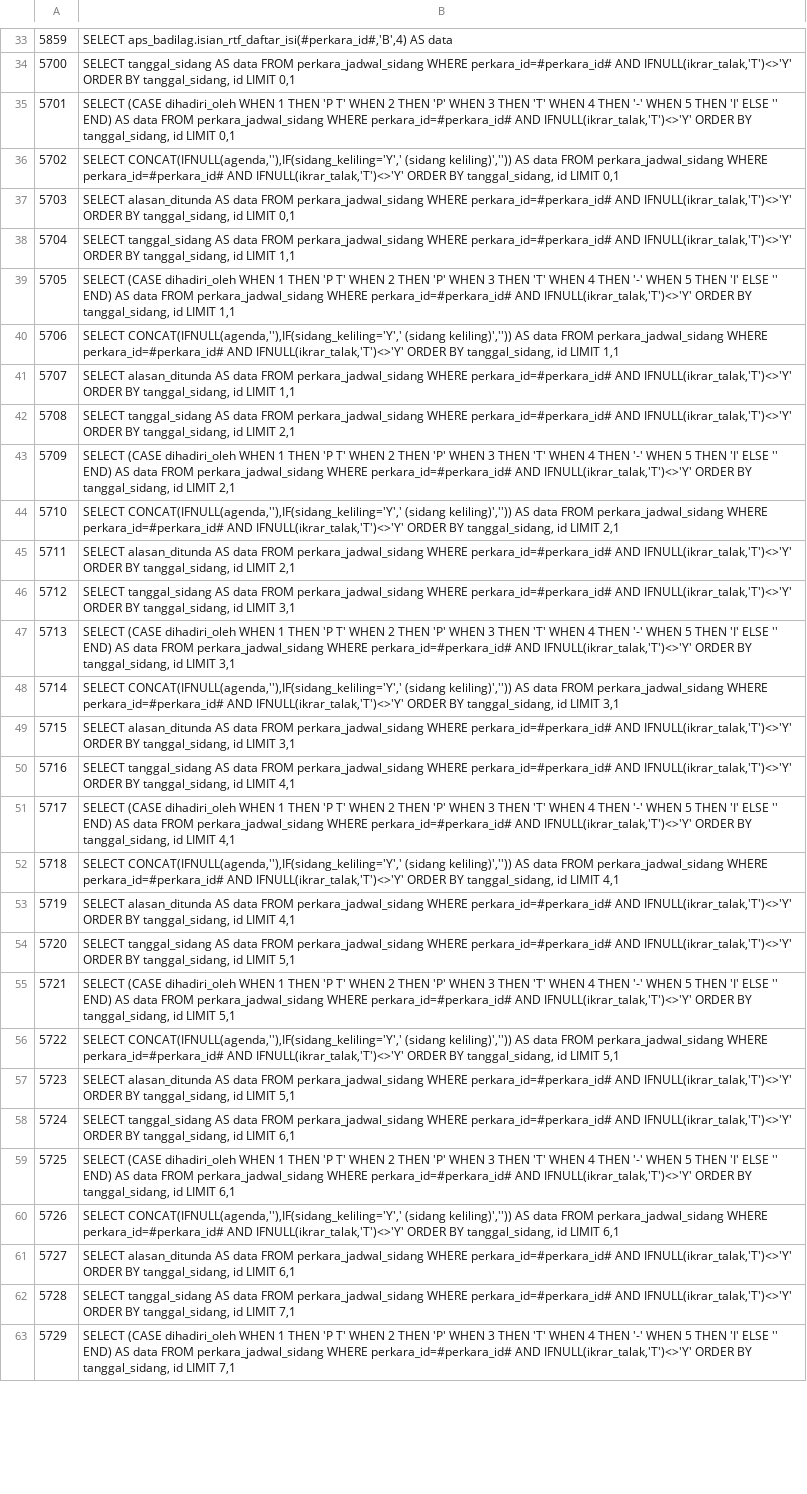
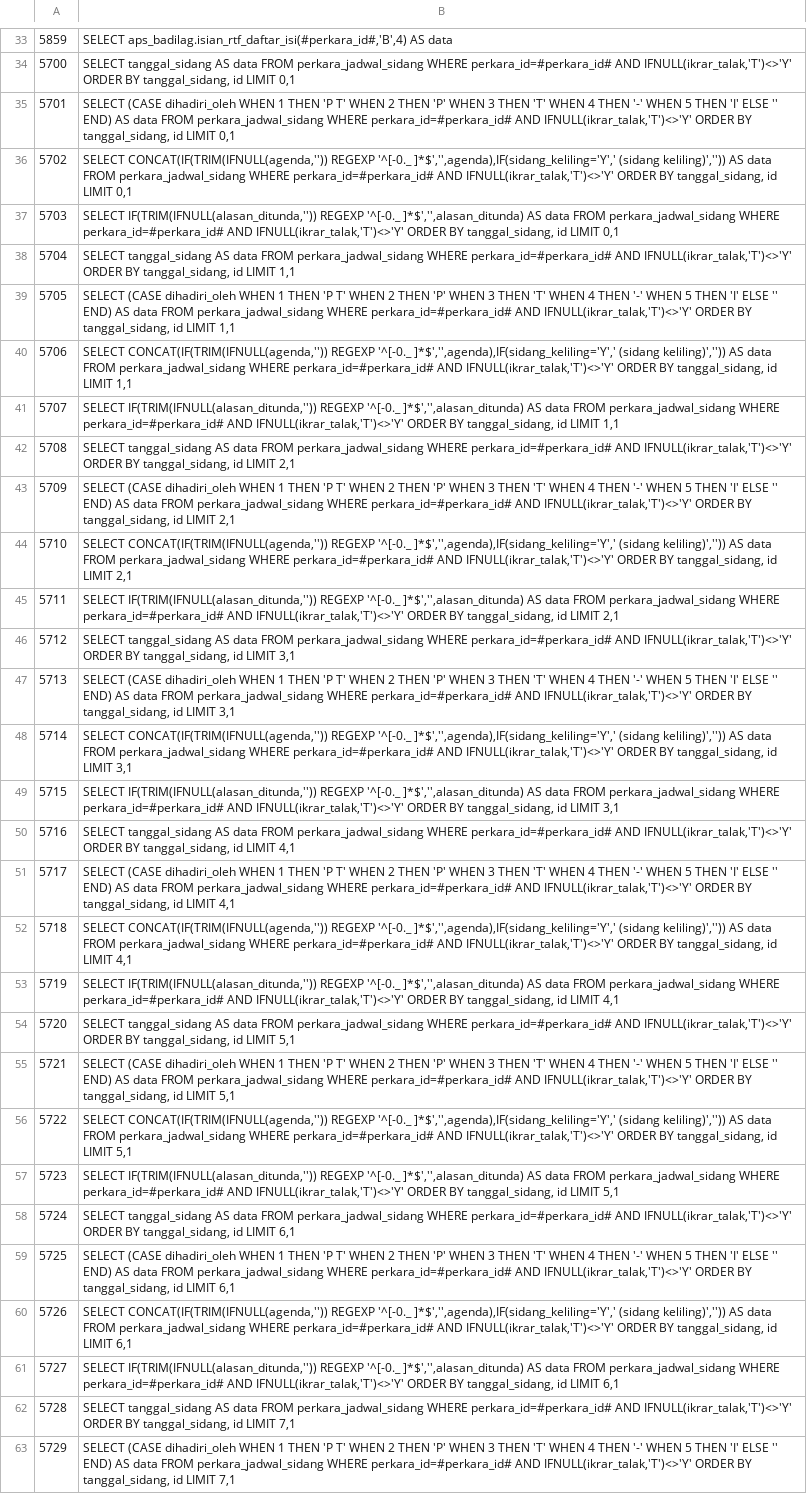
Before and after one commit to derrybriantono/aleta, a TSV file: abt-paket/sampul-daftar-isi-26okt/paket-satker/uji-kueri.tsv, drawn as a sheet; only a part is shown, gaps mark what is left out; the diff covers the shown part only; the diff names each change by its address in the sheet, - before the commit and + after, or states it on an @@ line.

```diff
--- a/abt-paket/sampul-daftar-isi-26okt/paket-satker/uji-kueri.tsv
+++ b/abt-paket/sampul-daftar-isi-26okt/paket-satker/uji-kueri.tsv
-B36: SELECT CONCAT(IFNULL(agenda,''),IF(sidang_keliling='Y',' (sidang keliling)',''))…
+B36: SELECT CONCAT(IF(TRIM(IFNULL(agenda,'')) REGEXP '^[-0._ ]*$','',agenda),IF(sidang_keliling='Y',' (sidang keliling)',''))…
-B37: SELECT alasan_ditunda AS data…
+B37: SELECT IF(TRIM(IFNULL(alasan_ditunda,'')) REGEXP '^[-0._ ]*$','',alasan_ditunda) AS data…
-B40: SELECT CONCAT(IFNULL(agenda,''),IF(sidang_keliling='Y',' (sidang keliling)',''))…
+B40: SELECT CONCAT(IF(TRIM(IFNULL(agenda,'')) REGEXP '^[-0._ ]*$','',agenda),IF(sidang_keliling='Y',' (sidang keliling)',''))…
-B41: SELECT alasan_ditunda AS data…
+B41: SELECT IF(TRIM(IFNULL(alasan_ditunda,'')) REGEXP '^[-0._ ]*$','',alasan_ditunda) AS data…
-B44: SELECT CONCAT(IFNULL(agenda,''),IF(sidang_keliling='Y',' (sidang keliling)',''))…
+B44: SELECT CONCAT(IF(TRIM(IFNULL(agenda,'')) REGEXP '^[-0._ ]*$','',agenda),IF(sidang_keliling='Y',' (sidang keliling)',''))…
-B45: SELECT alasan_ditunda AS data…
+B45: SELECT IF(TRIM(IFNULL(alasan_ditunda,'')) REGEXP '^[-0._ ]*$','',alasan_ditunda) AS data…
-B48: SELECT CONCAT(IFNULL(agenda,''),IF(sidang_keliling='Y',' (sidang keliling)',''))…
+B48: SELECT CONCAT(IF(TRIM(IFNULL(agenda,'')) REGEXP '^[-0._ ]*$','',agenda),IF(sidang_keliling='Y',' (sidang keliling)',''))…
-B49: SELECT alasan_ditunda AS data…
+B49: SELECT IF(TRIM(IFNULL(alasan_ditunda,'')) REGEXP '^[-0._ ]*$','',alasan_ditunda) AS data…
-B52: SELECT CONCAT(IFNULL(agenda,''),IF(sidang_keliling='Y',' (sidang keliling)',''))…
+B52: SELECT CONCAT(IF(TRIM(IFNULL(agenda,'')) REGEXP '^[-0._ ]*$','',agenda),IF(sidang_keliling='Y',' (sidang keliling)',''))…
-B53: SELECT alasan_ditunda AS data…
+B53: SELECT IF(TRIM(IFNULL(alasan_ditunda,'')) REGEXP '^[-0._ ]*$','',alasan_ditunda) AS data…
-B56: SELECT CONCAT(IFNULL(agenda,''),IF(sidang_keliling='Y',' (sidang keliling)',''))…
+B56: SELECT CONCAT(IF(TRIM(IFNULL(agenda,'')) REGEXP '^[-0._ ]*$','',agenda),IF(sidang_keliling='Y',' (sidang keliling)',''))…
-B57: SELECT alasan_ditunda AS data…
+B57: SELECT IF(TRIM(IFNULL(alasan_ditunda,'')) REGEXP '^[-0._ ]*$','',alasan_ditunda) AS data…
-B60: SELECT CONCAT(IFNULL(agenda,''),IF(sidang_keliling='Y',' (sidang keliling)',''))…
+B60: SELECT CONCAT(IF(TRIM(IFNULL(agenda,'')) REGEXP '^[-0._ ]*$','',agenda),IF(sidang_keliling='Y',' (sidang keliling)',''))…
-B61: SELECT alasan_ditunda AS data…
+B61: SELECT IF(TRIM(IFNULL(alasan_ditunda,'')) REGEXP '^[-0._ ]*$','',alasan_ditunda) AS data…
```
Also changed, not shown: 26 edited cells elsewhere in this file, abt-paket/sampul-daftar-isi-26okt/paket-satker/daftar-rtf.tsv, 30 other files.
